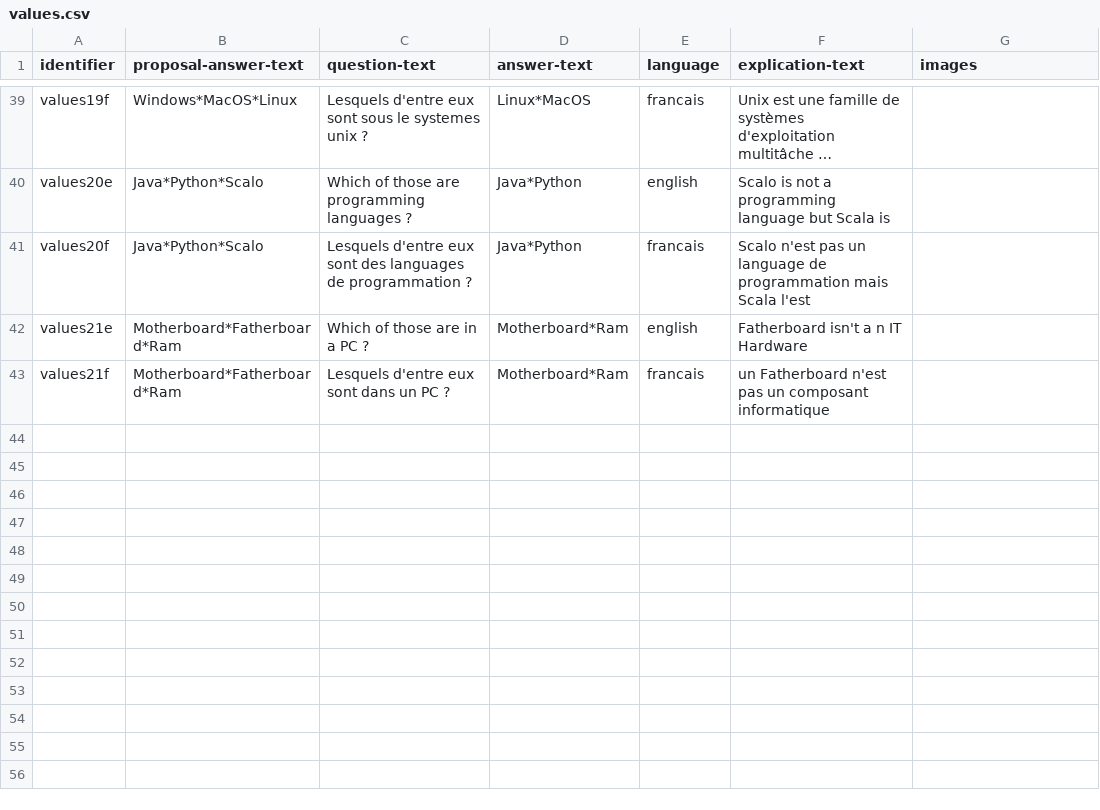
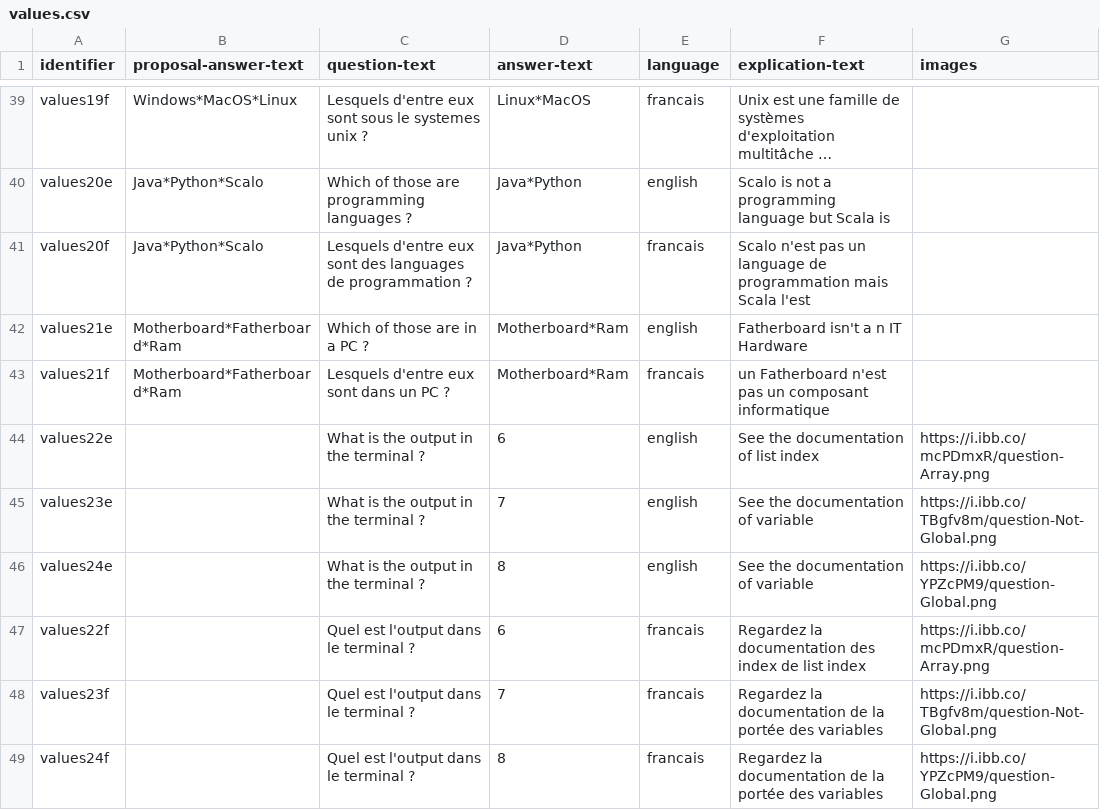
Before and after one commit to LorisDietrich/ExamConversationalAgent, a CSV file: knowledge_base/IALP/values.csv, drawn as a sheet; only a part is shown, gaps mark what is left out; long unchanged cells end in ….

Commit message:
number as answer with bugs

```diff
--- a/knowledge_base/IALP/values.csv
+++ b/knowledge_base/IALP/values.csv
@@ -43 +43,7 @@ values21e,Motherboard*Fatherboard*Ram,Which of those are in a PC ?,Motherboard*R
 values21f,Motherboard*Fatherboard*Ram,Lesquels d'entre eux sont dans un PC ?,Motherboard*Ram,francais,un Fatherboard n'est pas un composant informatique,
+values22e,,What is the output in the terminal ?,6,english,See the documentation of list index,https://i.ibb.co/mcPDmxR/question-Array.png
+values23e,,What is the output in the terminal ?,7,english,See the documentation of variable,https://i.ibb.co/TBgfv8m/question-Not-Global.png
+values24e,,What is the output in the terminal ?,8,english,See the documentation of variable,https://i.ibb.co/YPZcPM9/question-Global.png
+values22f,,Quel est l'output dans le terminal ?,6,francais,Regardez la documentation des index de list index,https://i.ibb.co/mcPDmxR/question-Array.png
+values23f,,Quel est l'output dans le terminal ?,7,francais,Regardez la documentation de la portée des variables,https://i.ibb.co/TBgfv8m/question-Not-Global.png
+values24f,,Quel est l'output dans le terminal ?,8,francais,Regardez la documentation de la portée des variables,https://i.ibb.co/YPZcPM9/question-Global.png
```
Also changed, not shown: knowledge_base/IALP/category.csv, knowledge_base/IALP/question.csv, 3 other files.
